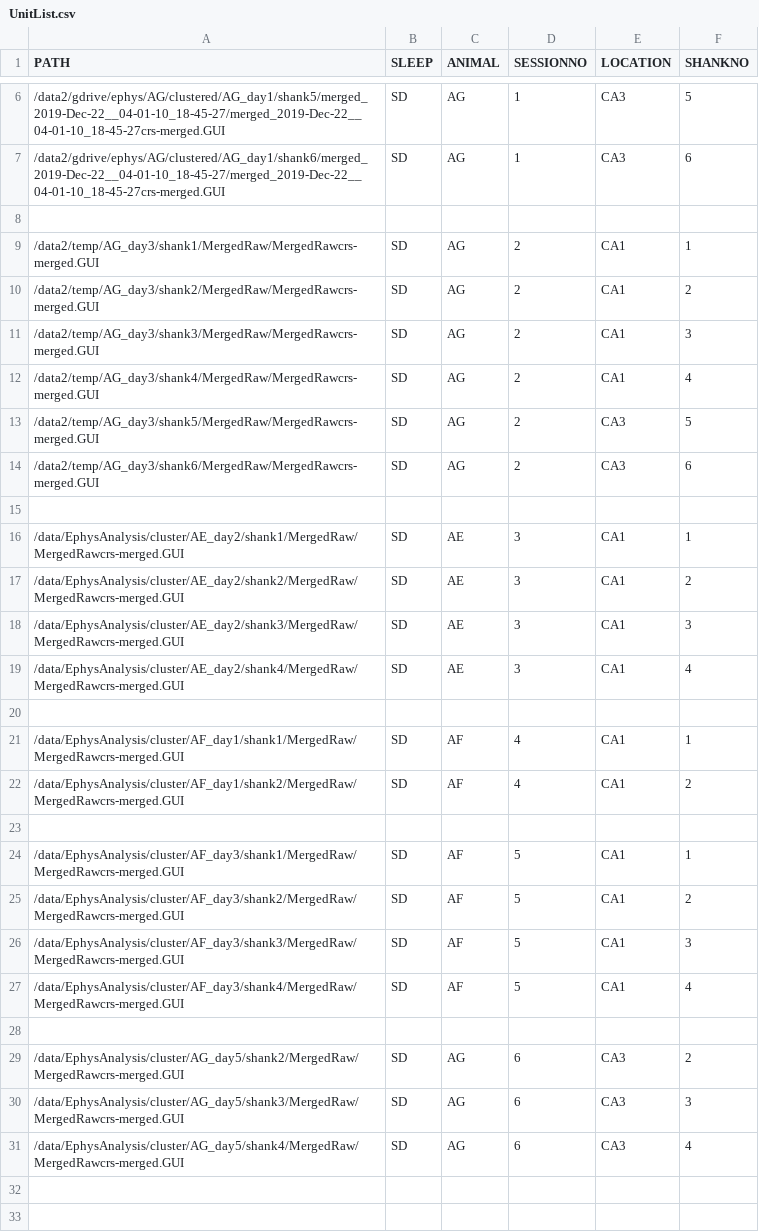
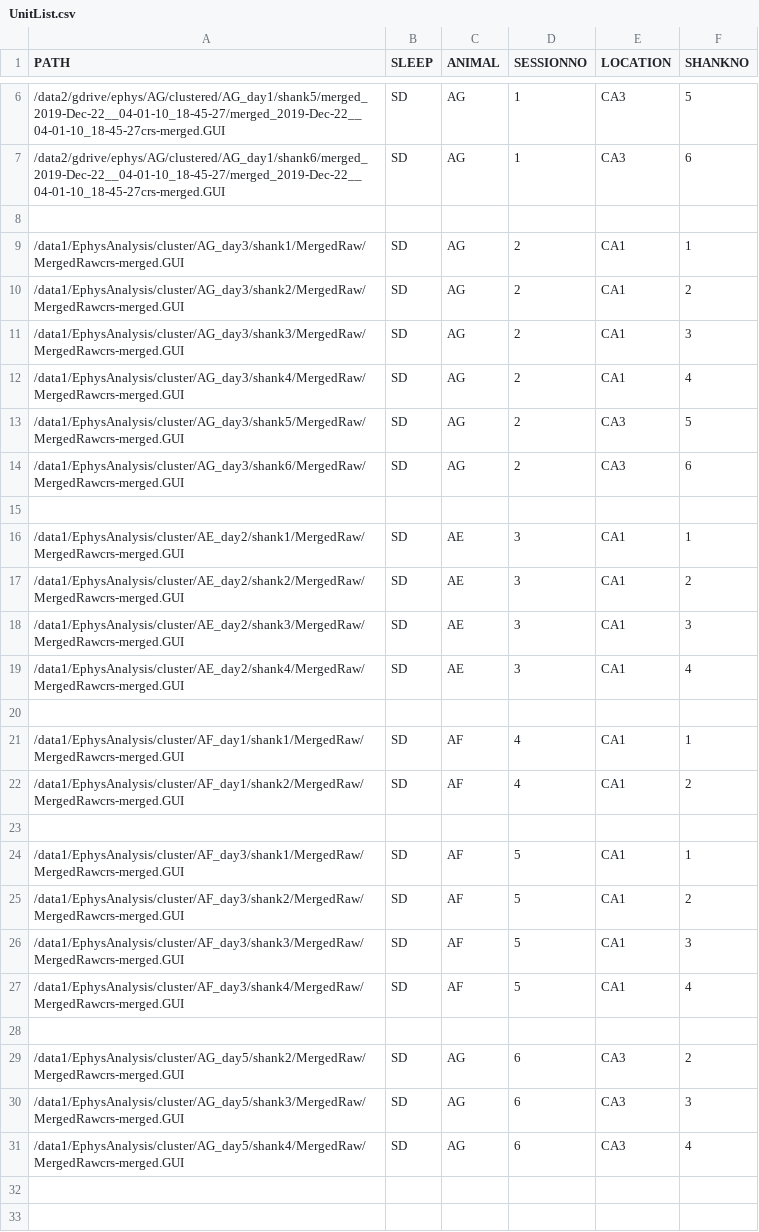
Before and after one commit to diba-lab/ephys, a CSV file: Analysis/MATLAB/Ephys/ExperimentSpecific/PlottingRoutines/UnitPlots/UnitList.csv, drawn as a sheet; only a part is shown, gaps mark what is left out; the diff covers the shown part only.

Commit message:
path change

```diff
--- a/Analysis/MATLAB/Ephys/ExperimentSpecific/PlottingRoutines/UnitPlots/UnitList.csv
+++ b/Analysis/MATLAB/Ephys/ExperimentSpecific/PlottingRoutines/UnitPlots/UnitList.csv
@@ -8,25 +8,25 @@ PATH,SLEEP,ANIMAL,SESSIONNO,LOCATION,SHANKNO
 
-/data2/temp/AG_day3/shank1/MergedRaw/MergedRawcrs-merged.GUI,SD,AG,2,CA1,1
-/data2/temp/AG_day3/shank2/MergedRaw/MergedRawcrs-merged.GUI,SD,AG,2,CA1,2
-/data2/temp/AG_day3/shank3/MergedRaw/MergedRawcrs-merged.GUI,SD,AG,2,CA1,3
-/data2/temp/AG_day3/shank4/MergedRaw/MergedRawcrs-merged.GUI,SD,AG,2,CA1,4
-/data2/temp/AG_day3/shank5/MergedRaw/MergedRawcrs-merged.GUI,SD,AG,2,CA3,5
-/data2/temp/AG_day3/shank6/MergedRaw/MergedRawcrs-merged.GUI,SD,AG,2,CA3,6
+/data1/EphysAnalysis/cluster/AG_day3/shank1/MergedRaw/MergedRawcrs-merged.GUI,SD,AG,2,CA1,1
+/data1/EphysAnalysis/cluster/AG_day3/shank2/MergedRaw/MergedRawcrs-merged.GUI,SD,AG,2,CA1,2
+/data1/EphysAnalysis/cluster/AG_day3/shank3/MergedRaw/MergedRawcrs-merged.GUI,SD,AG,2,CA1,3
+/data1/EphysAnalysis/cluster/AG_day3/shank4/MergedRaw/MergedRawcrs-merged.GUI,SD,AG,2,CA1,4
+/data1/EphysAnalysis/cluster/AG_day3/shank5/MergedRaw/MergedRawcrs-merged.GUI,SD,AG,2,CA3,5
+/data1/EphysAnalysis/cluster/AG_day3/shank6/MergedRaw/MergedRawcrs-merged.GUI,SD,AG,2,CA3,6
 
-/data/EphysAnalysis/cluster/AE_day2/shank1/MergedRaw/MergedRawcrs-merged.GUI,SD,AE,3,CA1,1
-/data/EphysAnalysis/cluster/AE_day2/shank2/MergedRaw/MergedRawcrs-merged.GUI,SD,AE,3,CA1,2
-/data/EphysAnalysis/cluster/AE_day2/shank3/MergedRaw/MergedRawcrs-merged.GUI,SD,AE,3,CA1,3
-/data/EphysAnalysis/cluster/AE_day2/shank4/MergedRaw/MergedRawcrs-merged.GUI,SD,AE,3,CA1,4
+/data1/EphysAnalysis/cluster/AE_day2/shank1/MergedRaw/MergedRawcrs-merged.GUI,SD,AE,3,CA1,1
+/data1/EphysAnalysis/cluster/AE_day2/shank2/MergedRaw/MergedRawcrs-merged.GUI,SD,AE,3,CA1,2
+/data1/EphysAnalysis/cluster/AE_day2/shank3/MergedRaw/MergedRawcrs-merged.GUI,SD,AE,3,CA1,3
+/data1/EphysAnalysis/cluster/AE_day2/shank4/MergedRaw/MergedRawcrs-merged.GUI,SD,AE,3,CA1,4
 
-/data/EphysAnalysis/cluster/AF_day1/shank1/MergedRaw/MergedRawcrs-merged.GUI,SD,AF,4,CA1,1
-/data/EphysAnalysis/cluster/AF_day1/shank2/MergedRaw/MergedRawcrs-merged.GUI,SD,AF,4,CA1,2
+/data1/EphysAnalysis/cluster/AF_day1/shank1/MergedRaw/MergedRawcrs-merged.GUI,SD,AF,4,CA1,1
+/data1/EphysAnalysis/cluster/AF_day1/shank2/MergedRaw/MergedRawcrs-merged.GUI,SD,AF,4,CA1,2
 
-/data/EphysAnalysis/cluster/AF_day3/shank1/MergedRaw/MergedRawcrs-merged.GUI,SD,AF,5,CA1,1
-/data/EphysAnalysis/cluster/AF_day3/shank2/MergedRaw/MergedRawcrs-merged.GUI,SD,AF,5,CA1,2
-/data/EphysAnalysis/cluster/AF_day3/shank3/MergedRaw/MergedRawcrs-merged.GUI,SD,AF,5,CA1,3
-/data/EphysAnalysis/cluster/AF_day3/shank4/MergedRaw/MergedRawcrs-merged.GUI,SD,AF,5,CA1,4
+/data1/EphysAnalysis/cluster/AF_day3/shank1/MergedRaw/MergedRawcrs-merged.GUI,SD,AF,5,CA1,1
+/data1/EphysAnalysis/cluster/AF_day3/shank2/MergedRaw/MergedRawcrs-merged.GUI,SD,AF,5,CA1,2
+/data1/EphysAnalysis/cluster/AF_day3/shank3/MergedRaw/MergedRawcrs-merged.GUI,SD,AF,5,CA1,3
+/data1/EphysAnalysis/cluster/AF_day3/shank4/MergedRaw/MergedRawcrs-merged.GUI,SD,AF,5,CA1,4
 
-/data/EphysAnalysis/cluster/AG_day5/shank2/MergedRaw/MergedRawcrs-merged.GUI,SD,AG,6,CA3,2
-/data/EphysAnalysis/cluster/AG_day5/shank3/MergedRaw/MergedRawcrs-merged.GUI,SD,AG,6,CA3,3
-/data/EphysAnalysis/cluster/AG_day5/shank4/MergedRaw/MergedRawcrs-merged.GUI,SD,AG,6,CA3,4
+/data1/EphysAnalysis/cluster/AG_day5/shank2/MergedRaw/MergedRawcrs-merged.GUI,SD,AG,6,CA3,2
+/data1/EphysAnalysis/cluster/AG_day5/shank3/MergedRaw/MergedRawcrs-merged.GUI,SD,AG,6,CA3,3
+/data1/EphysAnalysis/cluster/AG_day5/shank4/MergedRaw/MergedRawcrs-merged.GUI,SD,AG,6,CA3,4
 
```
Also changed, not shown: 16 edited cells elsewhere in this file, 4 other files.
